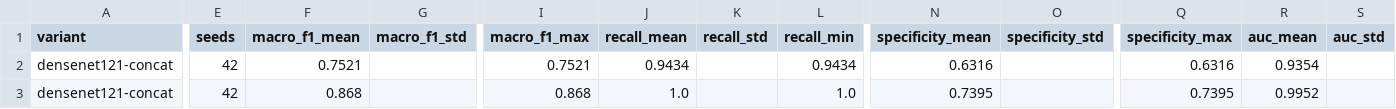
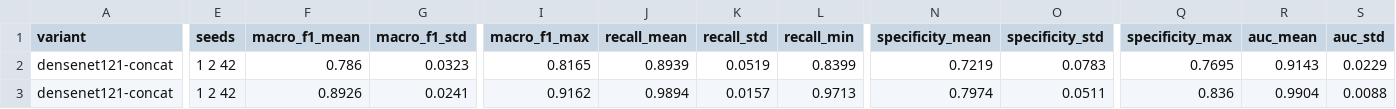
Before and after one commit to sadiabushra/forest-fire-cross-dataset, a CSV file: 04_experiments/results_tf/hybrid_seed_summary.csv, drawn as a sheet; only a part is shown, gaps mark what is left out; the diff covers the shown part only; the diff names each change by its address in the sheet, - before the commit and + after, or states it on an @@ line.

```diff
--- a/04_experiments/results_tf/hybrid_seed_summary.csv
+++ b/04_experiments/results_tf/hybrid_seed_summary.csv
-E2:E3 (seeds): 42
+E2:E3 (seeds): 1 2 42
-F2 (macro_f1_mean): 0.7521
+F2 (macro_f1_mean): 0.786
-G2 (macro_f1_std): (empty)
+G2 (macro_f1_std): 0.0323
-I2 (macro_f1_max): 0.7521
+I2 (macro_f1_max): 0.8165
-J2 (recall_mean): 0.9434
+J2 (recall_mean): 0.8939
-K2 (recall_std): (empty)
+K2 (recall_std): 0.0519
-L2 (recall_min): 0.9434
+L2 (recall_min): 0.8399
-N2 (specificity_mean): 0.6316
+N2 (specificity_mean): 0.7219
-O2 (specificity_std): (empty)
+O2 (specificity_std): 0.0783
-Q2 (specificity_max): 0.6316
+Q2 (specificity_max): 0.7695
-R2 (auc_mean): 0.9354
+R2 (auc_mean): 0.9143
-S2 (auc_std): (empty)
+S2 (auc_std): 0.0229
-F3 (macro_f1_mean): 0.868
+F3 (macro_f1_mean): 0.8926
-G3 (macro_f1_std): (empty)
+G3 (macro_f1_std): 0.0241
-I3 (macro_f1_max): 0.868
+I3 (macro_f1_max): 0.9162
-J3 (recall_mean): 1.0
+J3 (recall_mean): 0.9894
-K3 (recall_std): (empty)
+K3 (recall_std): 0.0157
-L3 (recall_min): 1.0
+L3 (recall_min): 0.9713
-N3 (specificity_mean): 0.7395
+N3 (specificity_mean): 0.7974
-O3 (specificity_std): (empty)
+O3 (specificity_std): 0.0511
-Q3 (specificity_max): 0.7395
+Q3 (specificity_max): 0.836
-R3 (auc_mean): 0.9952
+R3 (auc_mean): 0.9904
-S3 (auc_std): (empty)
+S3 (auc_std): 0.0088
```
Also changed, not shown: 3 added rows, 3 removed rows and 44 edited cells elsewhere in this file, 04_experiments/results_tf/hybrid_scores.csv, 24 other files.
